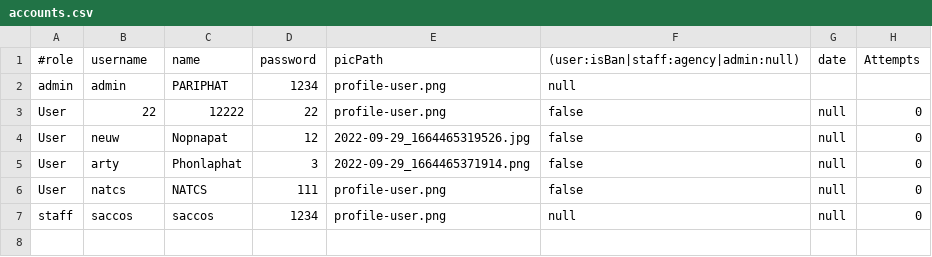
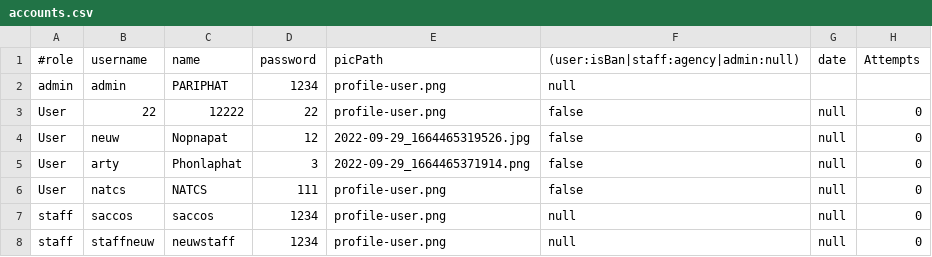
Before and after one commit to Pariphatt/Project_Ku_traffy-fondue, a CSV file: assets/accounts.csv, drawn as a sheet.

```diff
--- a/assets/accounts.csv
+++ b/assets/accounts.csv
@@ -7 +7,2 @@ User,natcs,NATCS,111,profile-user.png,false,null,0
 staff,saccos,saccos,1234,profile-user.png,null,null,0
+staff,staffneuw,neuwstaff,1234,profile-user.png,null,null,0
```
Also changed, not shown: 8 other files.
